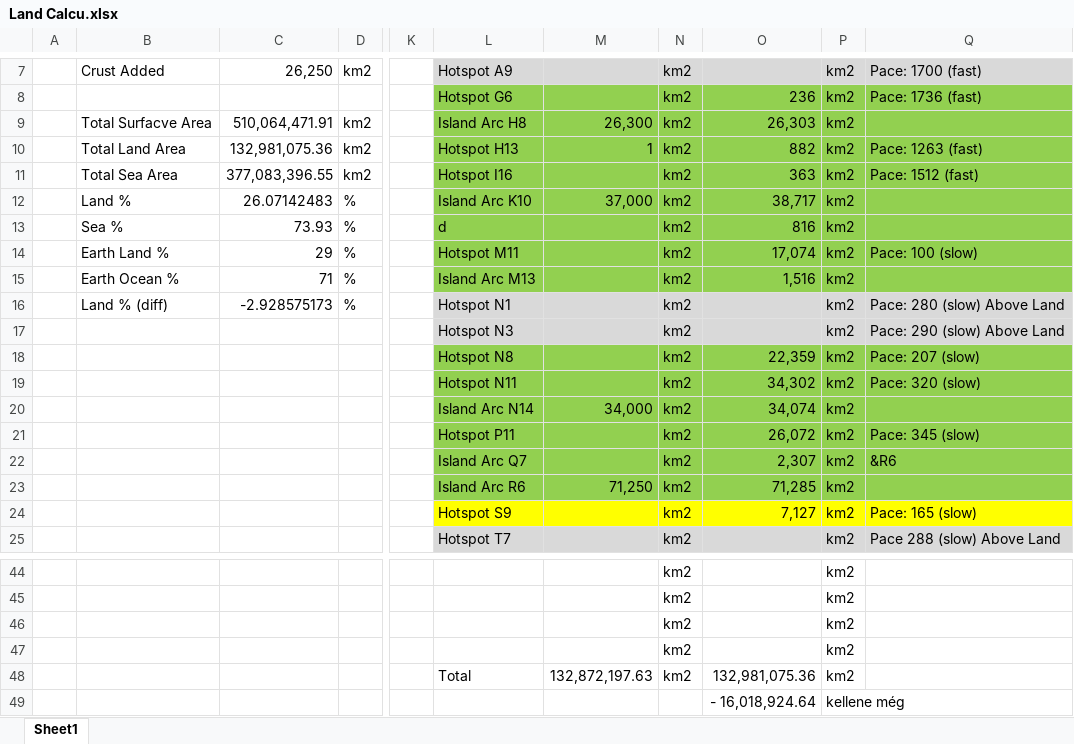
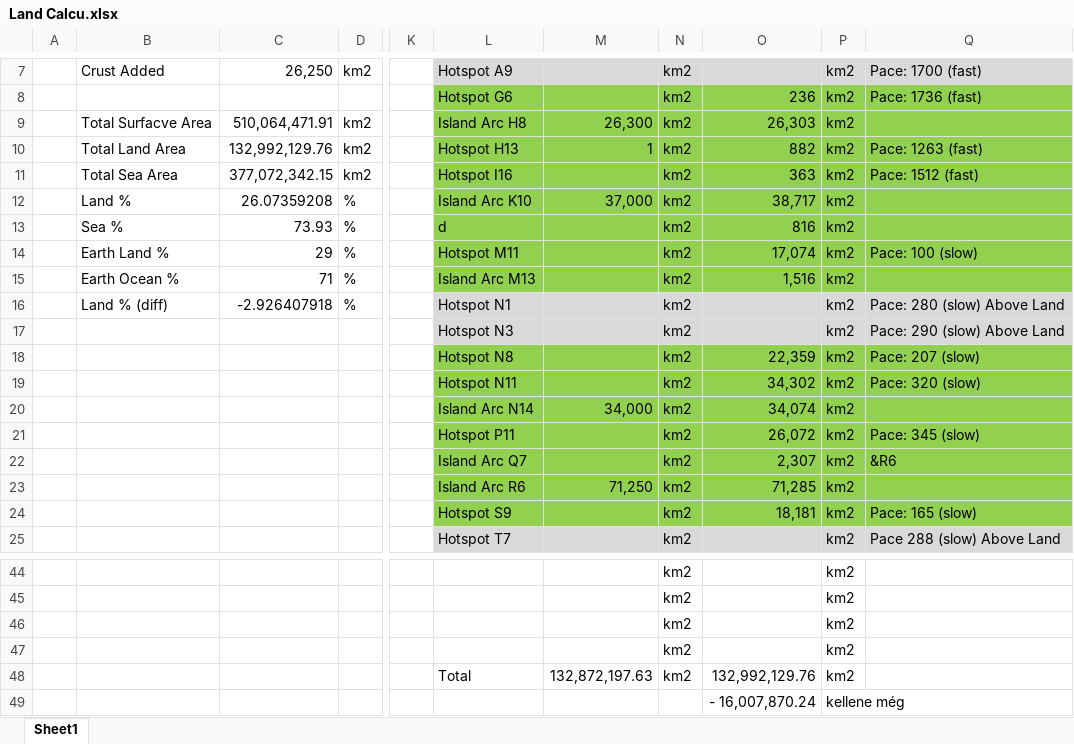
Before and after one commit to ZsetaRequiem/WorldBuild, an Excel workbook: Not Gplates/Land Calcu.xlsx, sheet Sheet1, drawn as a sheet; only a part is shown, gaps mark what is left out; values as stored, in another font and other column widths than the file's, no borders; the diff names each change by its address in the sheet, - before the commit and + after, or states it on an @@ line.

```diff
--- a/Not Gplates/Land Calcu.xlsx (sheet Sheet1)
+++ b/Not Gplates/Land Calcu.xlsx (sheet Sheet1)
-C10: 132,981,075.36
+C10: 132,992,129.76
-C11: 377,083,396.55
+C11: 377,072,342.15
-C12: 26.07142483
+C12: 26.07359208
-C16: -2.928575173
+C16: -2.926407918
-L24:Q24 fill: #FFFF00
+L24:Q24 fill: #92D050
-O24: 7,127
+O24: 18,181
-O48: 132,981,075.36
+O48: 132,992,129.76
-O49: - 16,018,924.64
+O49: - 16,007,870.24
```
Also changed, not shown: 1 other file.
